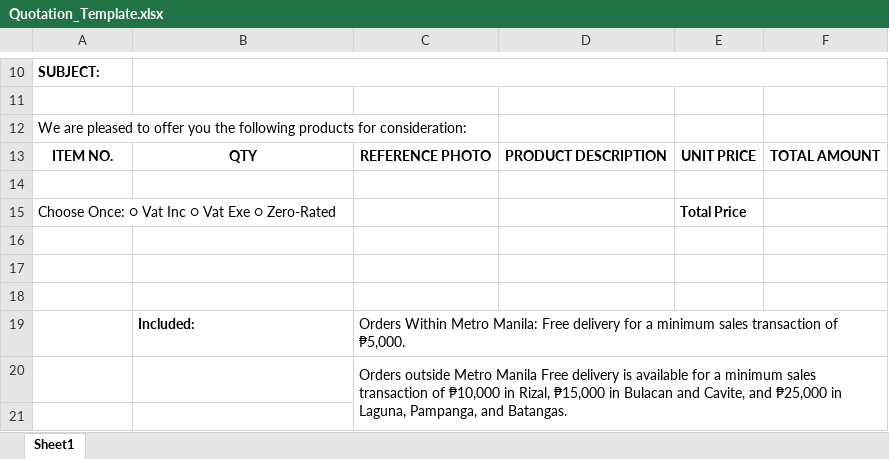
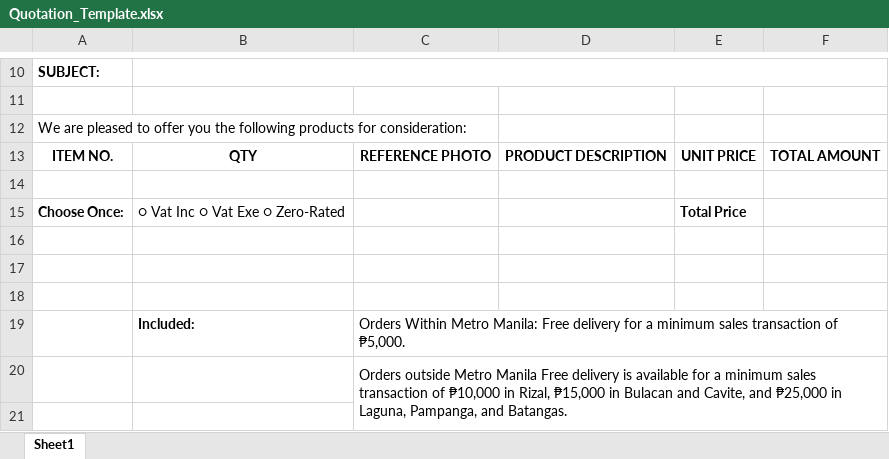
Before and after one commit to PHDevTechSolutions/Demo, an Excel workbook: public/format/Quotation_Template.xlsx, sheet Sheet1, drawn as a sheet; only a part is shown, gaps mark what is left out; values as stored, in another font and other column widths than the file's, no borders; charts and pictures not drawn; removed rows and columns are numbered as before the commit, all else as after; the diff names each change by its address in the sheet, - before the commit and + after, or states it on an @@ line.

```diff
--- a/public/format/Quotation_Template.xlsx (sheet Sheet1)
+++ b/public/format/Quotation_Template.xlsx (sheet Sheet1)
-row 15: Choose Once: ○ Vat Inc ○ Vat Exe ○ Zero-Rated |  |  |  | Total Price
+row 15: Choose Once: | ○ Vat Inc ○ Vat Exe ○ Zero-Rated |  |  | Total Price
```
Also changed, not shown: 1 other file.
